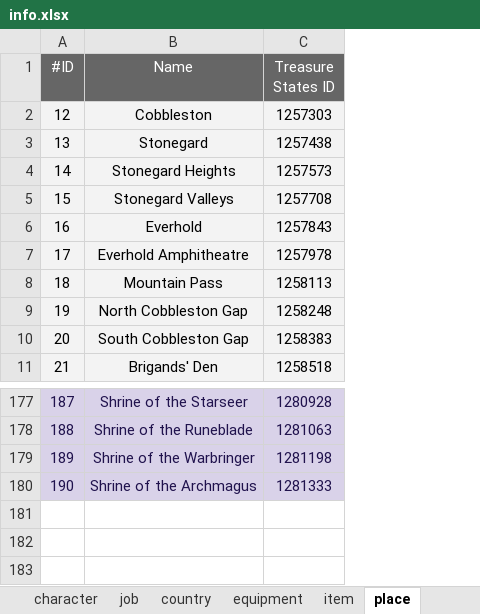
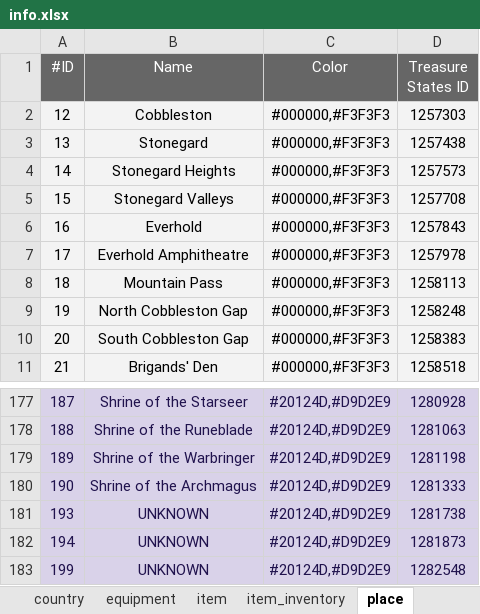
Before and after one commit to LonelyWindG/OctopathTraveler-SavaDataEditor, an Excel workbook: OctopathTraveler/Resource/info.xlsx, sheet place, drawn as a sheet; only a part is shown, gaps mark what is left out; values as stored, in another font and other column widths than the file's, no borders; the diff names each change by its address in the sheet, - before the commit and + after, or states it on an @@ line.

```diff
--- a/OctopathTraveler/Resource/info.xlsx (sheet place)
+++ b/OctopathTraveler/Resource/info.xlsx (sheet place)
+sheet tab: item_inventory
+column C (Color), rows 2-11: all #000000,#F3F3F3; rows 177-180: all #20124D,#D9D2E9
+row 181: 193 | UNKNOWN | #20124D,#D9D2E9 | 1281738
+row 182: 194 | UNKNOWN | #20124D,#D9D2E9 | 1281873
+row 183: 199 | UNKNOWN | #20124D,#D9D2E9 | 1282548
```
Also changed, not shown: sheet treasure_states, sheet item, other sheet tabs, OctopathTraveler/Resource/info_zh_cn.xlsx, 21 other files.
